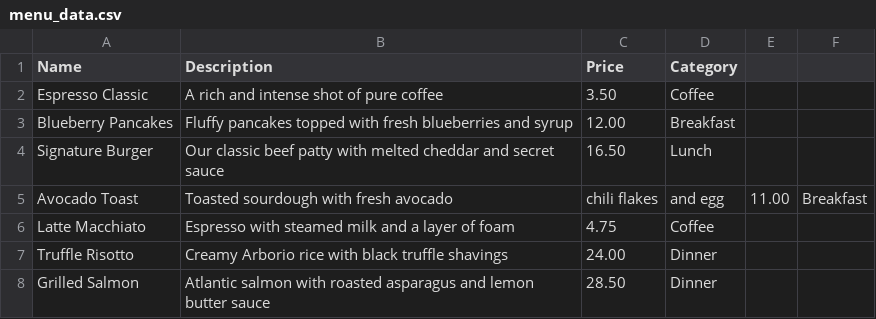
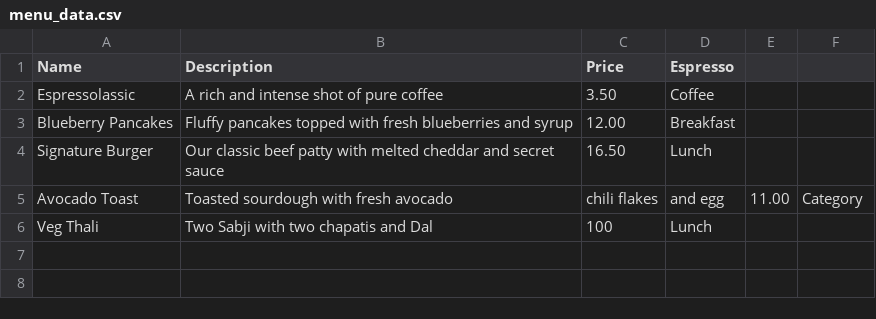
Before and after one commit to abtrader96-max/FoodfermishMenu, a CSV file: menu_data.csv, drawn as a sheet.

Commit message:
Update menu_data.csv

```diff
--- a/menu_data.csv
+++ b/menu_data.csv
@@ -1,8 +1,6 @@
-Name,Description,Price,Category
-Espresso Classic,A rich and intense shot of pure coffee,3.50,Coffee
+Name,Description,Price,Espresso
+Espressolassic,A rich and intense shot of pure coffee,3.50,Coffee
 Blueberry Pancakes,Fluffy pancakes topped with fresh blueberries and syrup,12.00,Breakfast
 Signature Burger,Our classic beef patty with melted cheddar and secret sauce,16.50,Lunch
-Avocado Toast,Toasted sourdough with fresh avocado, chili flakes, and egg,11.00,Breakfast
-Latte Macchiato,Espresso with steamed milk and a layer of foam,4.75,Coffee
-Truffle Risotto,Creamy Arborio rice with black truffle shavings,24.00,Dinner
-Grilled Salmon,Atlantic salmon with roasted asparagus and lemon butter sauce,28.50,Dinner
+Avocado Toast,Toasted sourdough with fresh avocado, chili flakes, and egg,11.00,Category
+Veg Thali, Two Sabji with two chapatis and Dal, 100, Lunch
```
